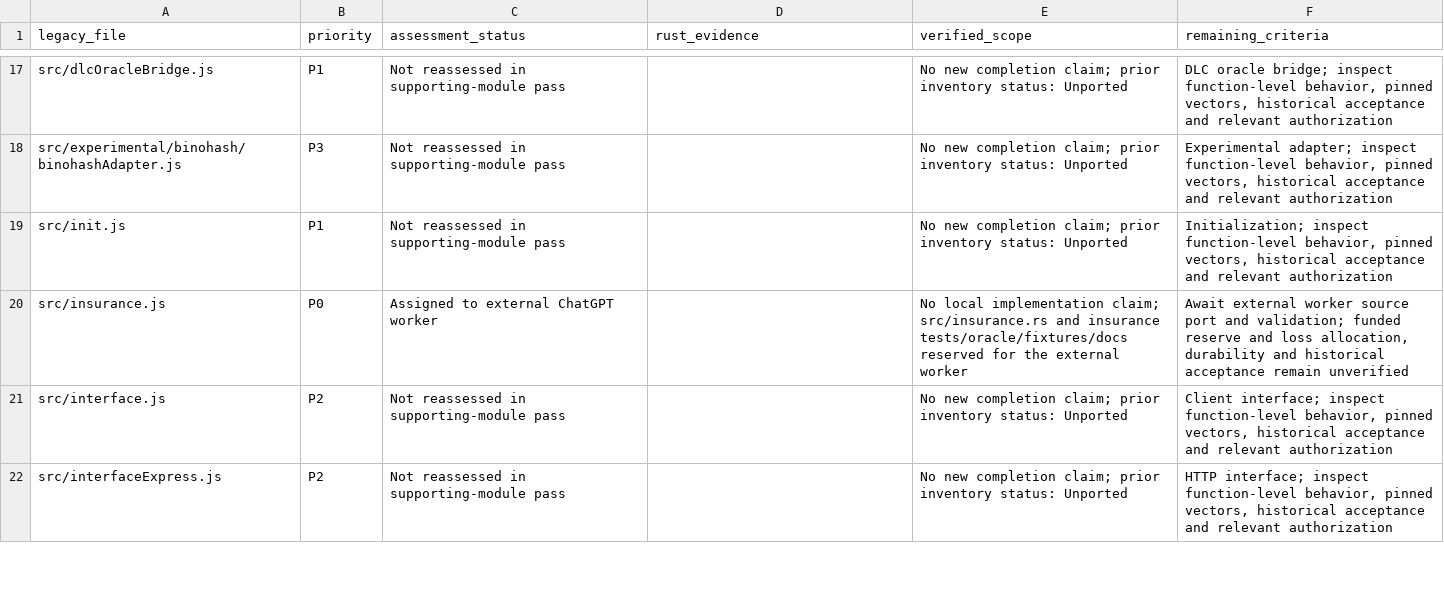
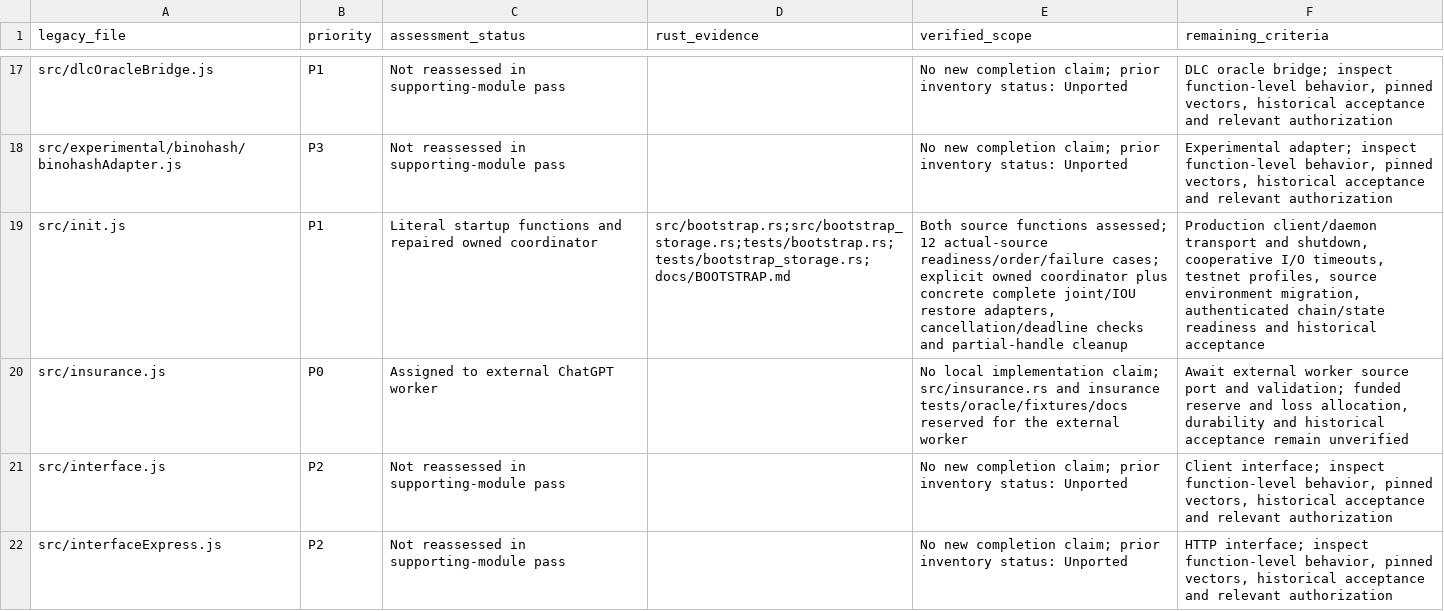
Before and after one commit to patrickdugan/TradeLayer-Rust, a CSV file: docs/PARITY_ROADMAP.csv, drawn as a sheet; only a part is shown, gaps mark what is left out; the diff covers the shown part only.

```diff
--- a/docs/PARITY_ROADMAP.csv
+++ b/docs/PARITY_ROADMAP.csv
@@ -18,3 +18,3 @@ src/dlcOracleBridge.js,P1,Not reassessed in supporting-module pass,,No new compl
 src/experimental/binohash/binohashAdapter.js,P3,Not reassessed in supporting-module pass,,No new completion claim; prior inventory status: Unported,"Experimental adapter; inspect function-level behavior, pinned vectors, historical acceptance and relevant authorization"
-src/init.js,P1,Not reassessed in supporting-module pass,,No new completion claim; prior inventory status: Unported,"Initialization; inspect function-level behavior, pinned vectors, historical acceptance and relevant authorization"
+src/init.js,P1,Literal startup functions and repaired owned coordinator,src/bootstrap.rs;src/bootstrap_storage.rs;tests/bootstrap.rs;tests/bootstrap_storage.rs;docs/BOOTSTRAP.md,"Both source functions assessed; 12 actual-source readiness/order/failure cases; explicit owned coordinator plus concrete complete joint/IOU restore adapters, cancellation/deadline checks and partial-handle cleanup","Production client/daemon transport and shutdown, cooperative I/O timeouts, testnet profiles, source environment migration, authenticated chain/state readiness and historical acceptance"
 src/insurance.js,P0,Assigned to external ChatGPT worker,,No local implementation claim; src/insurance.rs and insurance tests/oracle/fixtures/docs reserved for the external worker,"Await external worker source port and validation; funded reserve and loss allocation, durability and historical acceptance remain unverified"
```
Also changed, not shown: 10 edited cells elsewhere in this file, docs/SUPPORTING_FUNCTION_PARITY.csv, 35 other files.
